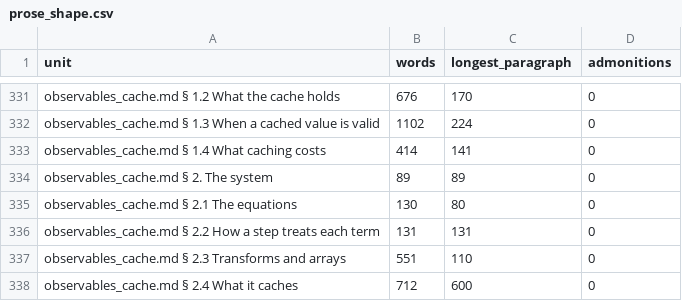
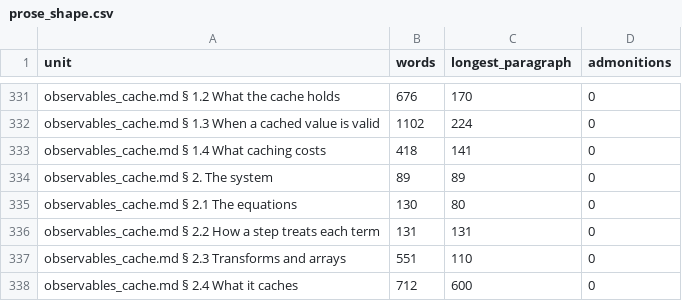
Before and after one commit to GrigorySarnitsky/GBGHomogeneousTurbulence.jl, a CSV file: docs/prose_shape.csv, drawn as a sheet; only a part is shown, gaps mark what is left out.

```diff
--- a/docs/prose_shape.csv
+++ b/docs/prose_shape.csv
@@ -332,3 +332,3 @@ unit,words,longest_paragraph,admonitions
 "observables_cache.md § 1.3 When a cached value is valid",1102,224,0
-"observables_cache.md § 1.4 What caching costs",414,141,0
+"observables_cache.md § 1.4 What caching costs",418,141,0
 "observables_cache.md § 2. The system",89,89,0
```
Also changed, not shown: 8 other files.
